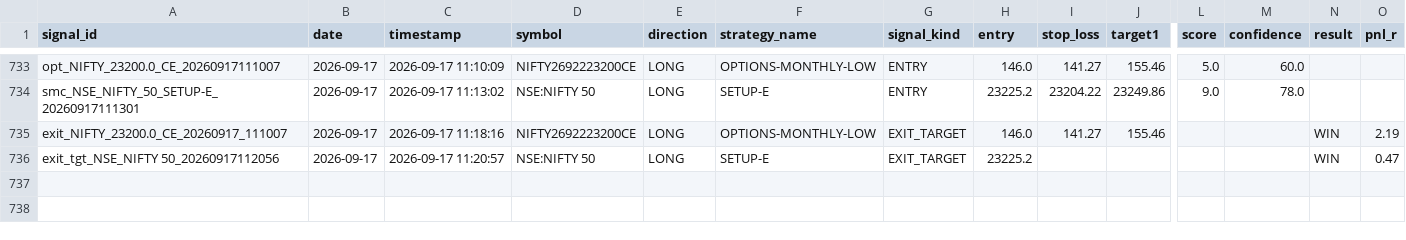
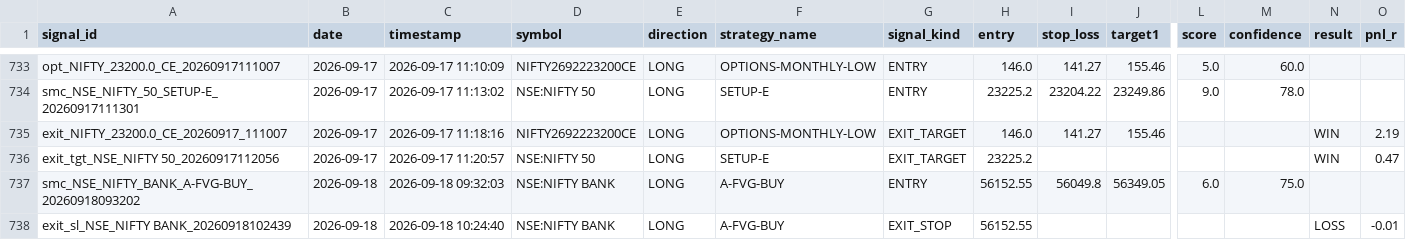
Before and after one commit to Gauravsingh257/stocks-with-gaurav, a CSV file: signal_history/signals_2026.csv, drawn as a sheet; only a part is shown, gaps mark what is left out; rows hold the shown columns only; the diff names each change by its address in the sheet, - before the commit and + after, or states it on an @@ line.

```diff
--- a/signal_history/signals_2026.csv
+++ b/signal_history/signals_2026.csv
+row 737: smc_NSE_NIFTY_BANK_A-FVG-BUY_20260918093202 | 2026-09-18 | 2026-09-18 09:32:03 | NSE:NIFTY BANK | LONG | A-FVG-BUY | ENTRY | 56152.55 | 56049.8 | 56349.05 | 6.0 | 75.0
+row 738: exit_sl_NSE_NIFTY BANK_20260918102439 | 2026-09-18 | 2026-09-18 10:24:40 | NSE:NIFTY BANK | LONG | A-FVG-BUY | EXIT_STOP | 56152.55 |  |  |  |  | LOSS | -0.01
```
